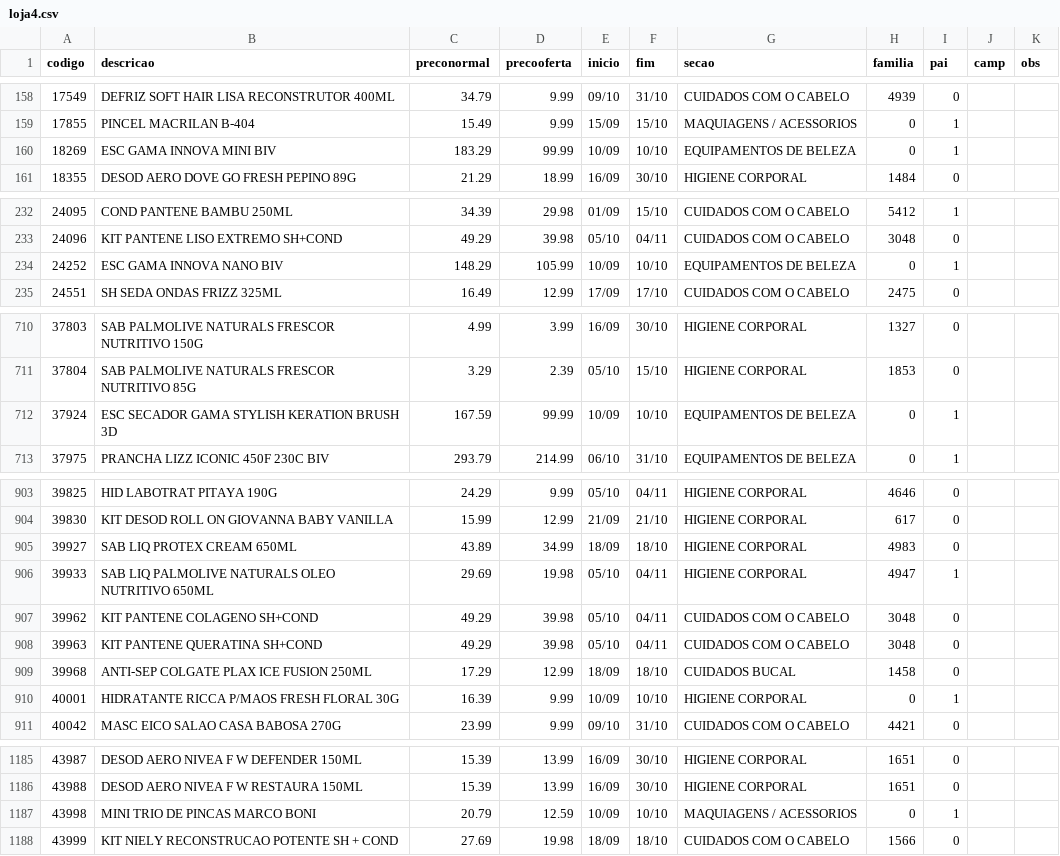
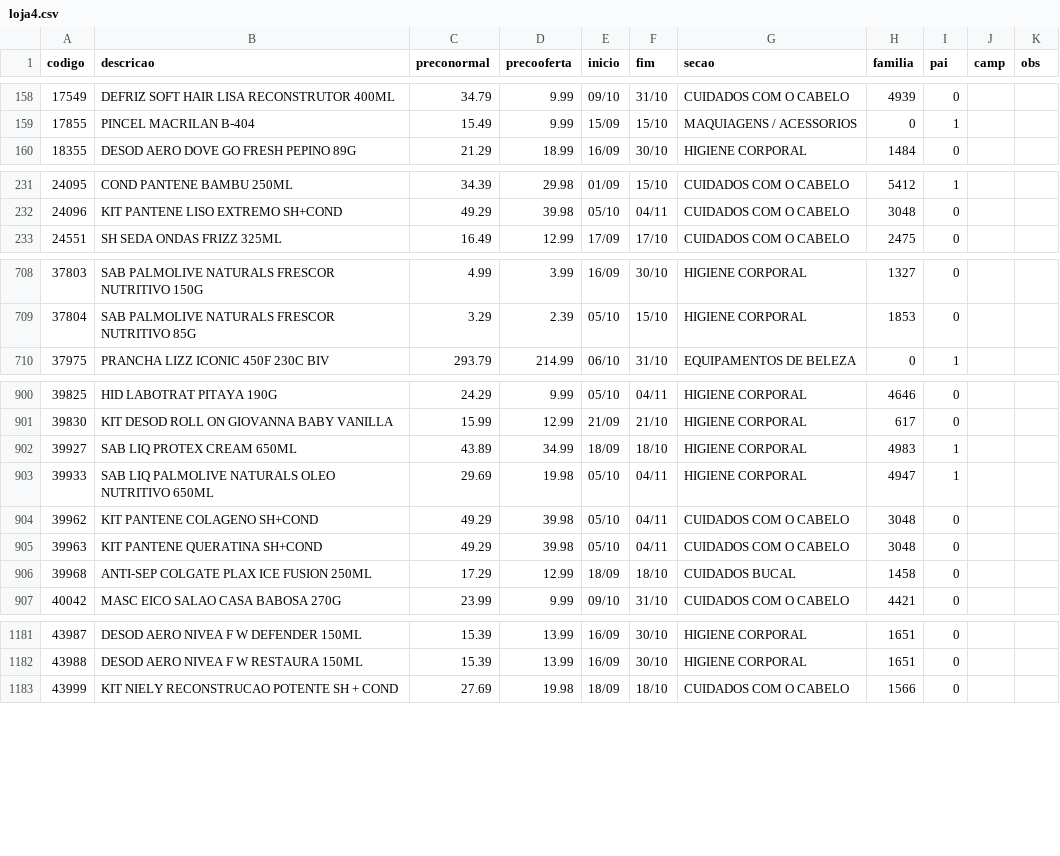
Before and after one commit to luciano504/placas, a CSV file: data/loja4.csv, drawn as a sheet; only a part is shown, gaps mark what is left out; the diff covers the shown part only.

```diff
--- a/data/loja4.csv
+++ b/data/loja4.csv
@@ -159,3 +159,2 @@ codigo,descricao,preconormal,precooferta,inicio,fim,secao,familia,pai,camp,obs
 17855,PINCEL MACRILAN B-404,15.49,9.99,15/09,15/10,MAQUIAGENS / ACESSORIOS,0,1,,
-18269,ESC GAMA INNOVA MINI BIV,183.29,99.99,10/09,10/10,EQUIPAMENTOS DE BELEZA,0,1,,
 18355,DESOD AERO DOVE GO FRESH PEPINO 89G,21.29,18.99,16/09,30/10,HIGIENE CORPORAL,1484,0,,
@@ -233,3 +232,2 @@ codigo,descricao,preconormal,precooferta,inicio,fim,secao,familia,pai,camp,obs
 24096,KIT PANTENE LISO EXTREMO SH+COND,49.29,39.98,05/10,04/11,CUIDADOS COM O CABELO,3048,0,,
-24252,ESC GAMA INNOVA NANO BIV,148.29,105.99,10/09,10/10,EQUIPAMENTOS DE BELEZA,0,1,,
 24551,SH SEDA ONDAS FRIZZ 325ML,16.49,12.99,17/09,17/10,CUIDADOS COM O CABELO,2475,0,,
@@ -711,3 +709,2 @@ codigo,descricao,preconormal,precooferta,inicio,fim,secao,familia,pai,camp,obs
 37804,SAB PALMOLIVE NATURALS FRESCOR NUTRITIVO 85G,3.29,2.39,05/10,15/10,HIGIENE CORPORAL,1853,0,,
-37924,ESC SECADOR GAMA STYLISH KERATION BRUSH 3D,167.59,99.99,10/09,10/10,EQUIPAMENTOS DE BELEZA,0,1,,
 37975,PRANCHA LIZZ ICONIC 450F 230C BIV,293.79,214.99,06/10,31/10,EQUIPAMENTOS DE BELEZA,0,1,,
@@ -904,3 +901,3 @@ codigo,descricao,preconormal,precooferta,inicio,fim,secao,familia,pai,camp,obs
 39830,KIT DESOD ROLL ON GIOVANNA BABY VANILLA,15.99,12.99,21/09,21/10,HIGIENE CORPORAL,617,0,,
-39927,SAB LIQ PROTEX CREAM 650ML,43.89,34.99,18/09,18/10,HIGIENE CORPORAL,4983,0,,
+39927,SAB LIQ PROTEX CREAM 650ML,43.89,34.99,18/09,18/10,HIGIENE CORPORAL,4983,1,,
 39933,SAB LIQ PALMOLIVE NATURALS OLEO NUTRITIVO 650ML,29.69,19.98,05/10,04/11,HIGIENE CORPORAL,4947,1,,
@@ -909,3 +906,2 @@ codigo,descricao,preconormal,precooferta,inicio,fim,secao,familia,pai,camp,obs
 39968,ANTI-SEP COLGATE PLAX ICE FUSION 250ML,17.29,12.99,18/09,18/10,CUIDADOS BUCAL,1458,0,,
-40001,HIDRATANTE RICCA P/MAOS FRESH FLORAL 30G,16.39,9.99,10/09,10/10,HIGIENE CORPORAL,0,1,,
 40042,MASC EICO SALAO CASA BABOSA 270G,23.99,9.99,09/10,31/10,CUIDADOS COM O CABELO,4421,0,,
@@ -1186,3 +1182,2 @@ codigo,descricao,preconormal,precooferta,inicio,fim,secao,familia,pai,camp,obs
 43988,DESOD AERO NIVEA F W RESTAURA 150ML,15.39,13.99,16/09,30/10,HIGIENE CORPORAL,1651,0,,
-43998,MINI TRIO DE PINCAS MARCO BONI,20.79,12.59,10/09,10/10,MAQUIAGENS / ACESSORIOS,0,1,,
 43999,KIT NIELY RECONSTRUCAO POTENTE SH + COND,27.69,19.98,18/09,18/10,CUIDADOS COM O CABELO,1566,0,,
```
Also changed, not shown: 15 edited cells elsewhere in this file, data/loja1.csv, data/loja2.csv, 5 other files.
